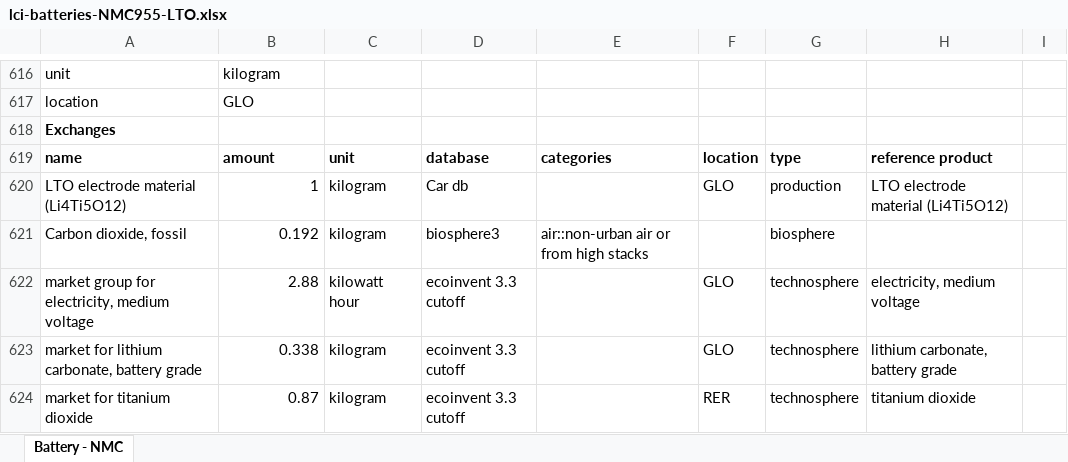
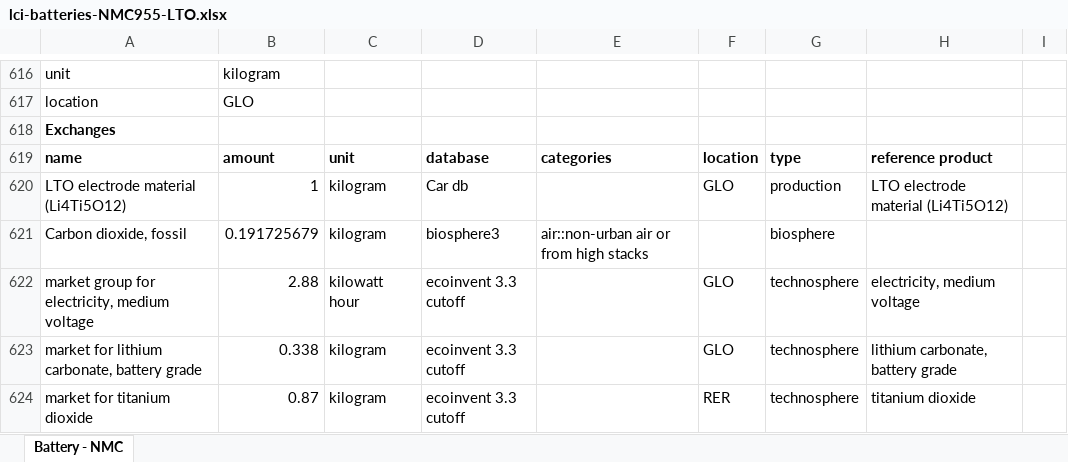
Before and after one commit to polca/premise, an Excel workbook: premise/data/additional_inventories/lci-batteries-NMC955-LTO.xlsx, sheet Battery - NMC, drawn as a sheet; only a part is shown, gaps mark what is left out; values as stored, in another font and other column widths than the file's, no borders; the diff covers the shown part only; the diff names each change by its address in the sheet, - before the commit and + after, or states it on an @@ line.

```diff
--- a/premise/data/additional_inventories/lci-batteries-NMC955-LTO.xlsx (sheet Battery - NMC)
+++ b/premise/data/additional_inventories/lci-batteries-NMC955-LTO.xlsx (sheet Battery - NMC)
-B621: 0.192
+B621: 0.191725679
```
Also changed, not shown: 1 added row, 1 removed row and 6 edited cells elsewhere in this sheet.
